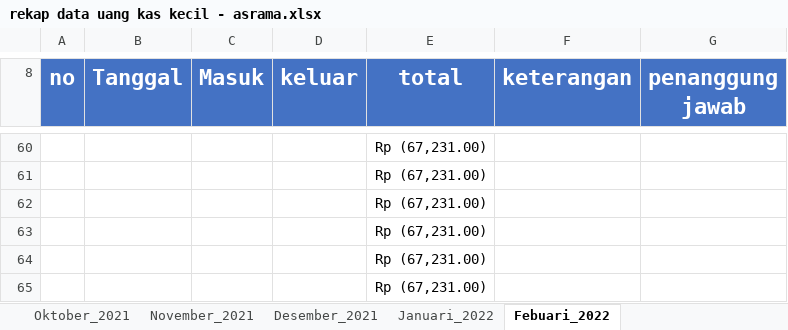
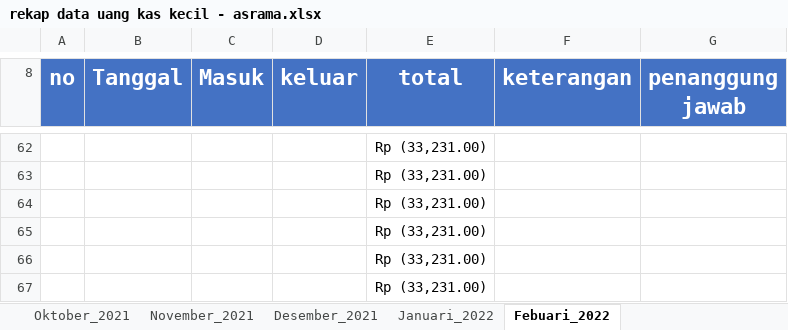
Before and after one commit to yofandi/uangasrama, an Excel workbook: rekap data uang kas kecil - asrama.xlsx, sheet Febuari_2022, drawn as a sheet; only a part is shown, gaps mark what is left out; values as stored, in another font and other column widths than the file's, no borders; addresses are those after the commit; the diff covers the shown part only; the diff names each change by its address in the sheet, - before the commit and + after, or states it on an @@ line.

```diff
--- a/rekap data uang kas kecil - asrama.xlsx (sheet Febuari_2022)
+++ b/rekap data uang kas kecil - asrama.xlsx (sheet Febuari_2022)
-E62:E67 (total): Rp (67,231.00)
+E62:E67 (total): Rp (33,231.00)
```
Also changed, not shown: 25 added rows, 23 removed rows and 24 edited cells elsewhere in this sheet.
